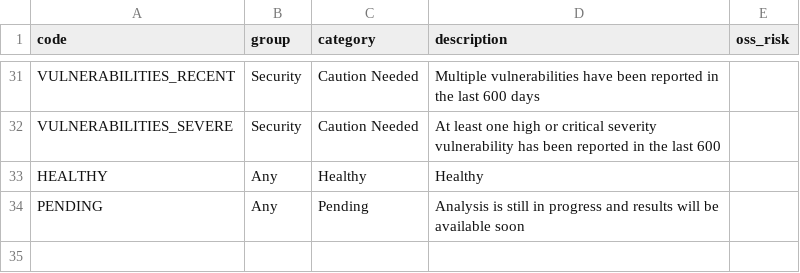
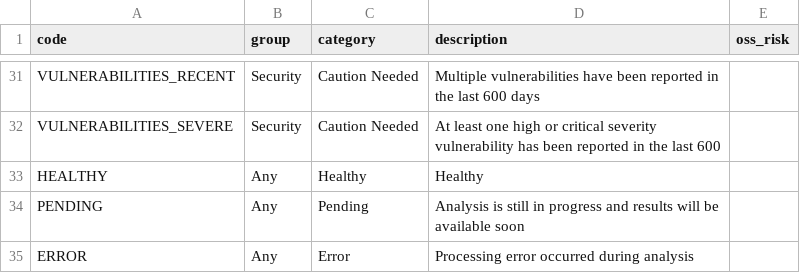
Before and after one commit to openteamsinc/opensourcescore.dev, a CSV file: score/notes/notes.csv, drawn as a sheet; only a part is shown, gaps mark what is left out.

Commit message:
fix misc error

```diff
--- a/score/notes/notes.csv
+++ b/score/notes/notes.csv
@@ -34 +34,2 @@ HEALTHY,Any,Healthy,Healthy,
 PENDING,Any,Pending,"Analysis is still in progress and results will be available soon",
+ERROR,Any,Error,"Processing error occurred during analysis",
```
Also changed, not shown: 4 other files.
